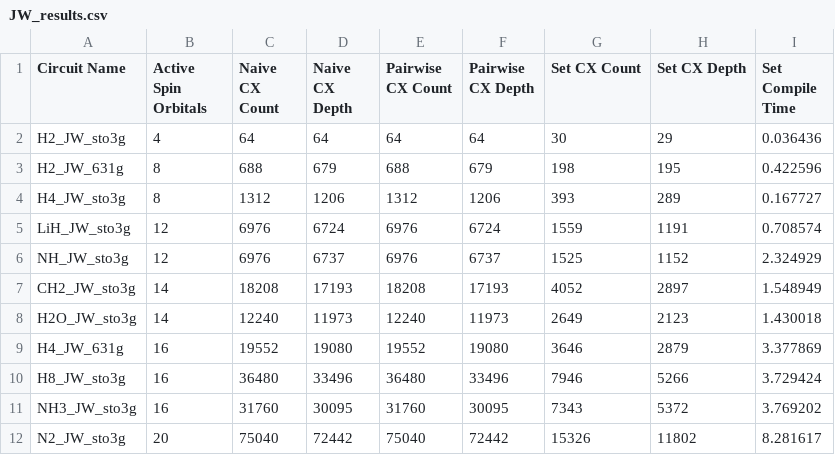
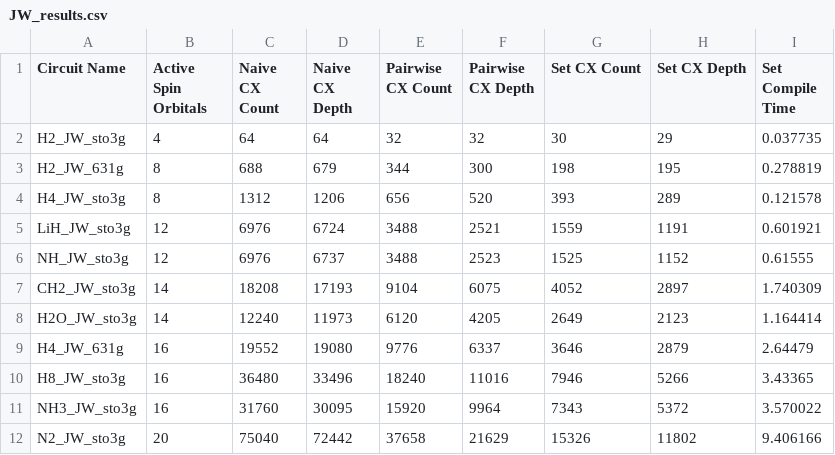
Before and after one commit to CQCL/tket_benchmarking, a CSV file: compilation_strategy/JW_results.csv, drawn as a sheet; only a part is shown; the diff covers the shown part only.

Commit message:
update results

```diff
--- a/compilation_strategy/JW_results.csv
+++ b/compilation_strategy/JW_results.csv
@@ -1,12 +1,12 @@
 Circuit Name,Active Spin Orbitals,Naive CX Count,Naive CX Depth,Pairwise CX Count,Pairwise CX Depth,Set CX Count,Set CX Depth,Set Compile Time
-H2_JW_sto3g,4,64,64,64,64,30,29,0.036436
-H2_JW_631g,8,688,679,688,679,198,195,0.422596
-H4_JW_sto3g,8,1312,1206,1312,1206,393,289,0.167727
-LiH_JW_sto3g,12,6976,6724,6976,6724,1559,1191,0.708574
-NH_JW_sto3g,12,6976,6737,6976,6737,1525,1152,2.324929
-CH2_JW_sto3g,14,18208,17193,18208,17193,4052,2897,1.548949
-H2O_JW_sto3g,14,12240,11973,12240,11973,2649,2123,1.430018
-H4_JW_631g,16,19552,19080,19552,19080,3646,2879,3.377869
-H8_JW_sto3g,16,36480,33496,36480,33496,7946,5266,3.729424
-NH3_JW_sto3g,16,31760,30095,31760,30095,7343,5372,3.769202
-N2_JW_sto3g,20,75040,72442,75040,72442,15326,11802,8.281617
+H2_JW_sto3g,4,64,64,32,32,30,29,0.037735
+H2_JW_631g,8,688,679,344,300,198,195,0.278819
+H4_JW_sto3g,8,1312,1206,656,520,393,289,0.121578
+LiH_JW_sto3g,12,6976,6724,3488,2521,1559,1191,0.601921
+NH_JW_sto3g,12,6976,6737,3488,2523,1525,1152,0.61555
+CH2_JW_sto3g,14,18208,17193,9104,6075,4052,2897,1.740309
+H2O_JW_sto3g,14,12240,11973,6120,4205,2649,2123,1.164414
+H4_JW_631g,16,19552,19080,9776,6337,3646,2879,2.64479
+H8_JW_sto3g,16,36480,33496,18240,11016,7946,5266,3.43365
+NH3_JW_sto3g,16,31760,30095,15920,9964,7343,5372,3.570022
+N2_JW_sto3g,20,75040,72442,37658,21629,15326,11802,9.406166
```
Also changed, not shown: 24 edited cells elsewhere in this file, compilation_strategy/BK_results.csv, compilation_strategy/P_results.csv.
